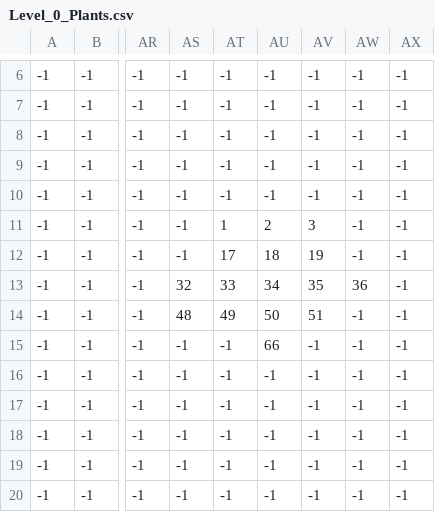
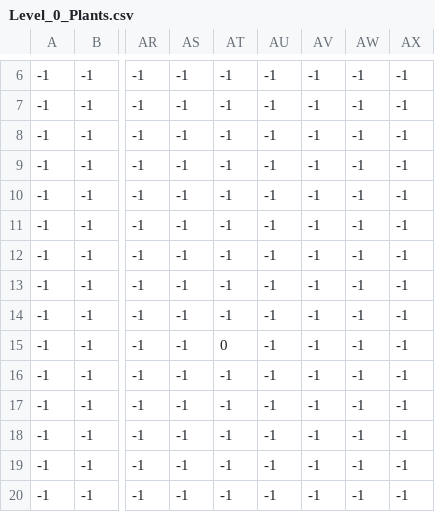
Before and after one commit to Lac-Lukas/Team-10, a CSV file: Levels/Level_0/Level_0_Plants.csv, drawn as a sheet; only a part is shown, gaps mark what is left out; the diff names each change by its address in the sheet, - before the commit and + after, or states it on an @@ line.

```diff
--- a/Levels/Level_0/Level_0_Plants.csv
+++ b/Levels/Level_0/Level_0_Plants.csv
-AT11: 1
+AT11: -1
-AU11: 2
+AU11: -1
-AV11: 3
+AV11: -1
-AT12: 17
+AT12: -1
-AU12: 18
+AU12: -1
-AV12: 19
+AV12: -1
-AS13: 32
+AS13: -1
-AT13: 33
+AT13: -1
-AU13: 34
+AU13: -1
-AV13: 35
+AV13: -1
-AW13: 36
+AW13: -1
-AS14: 48
+AS14: -1
-AT14: 49
+AT14: -1
-AU14: 50
+AU14: -1
-AV14: 51
+AV14: -1
-AT15: -1
+AT15: 0
-AU15: 66
+AU15: -1
```
Also changed, not shown: 5 other files.
